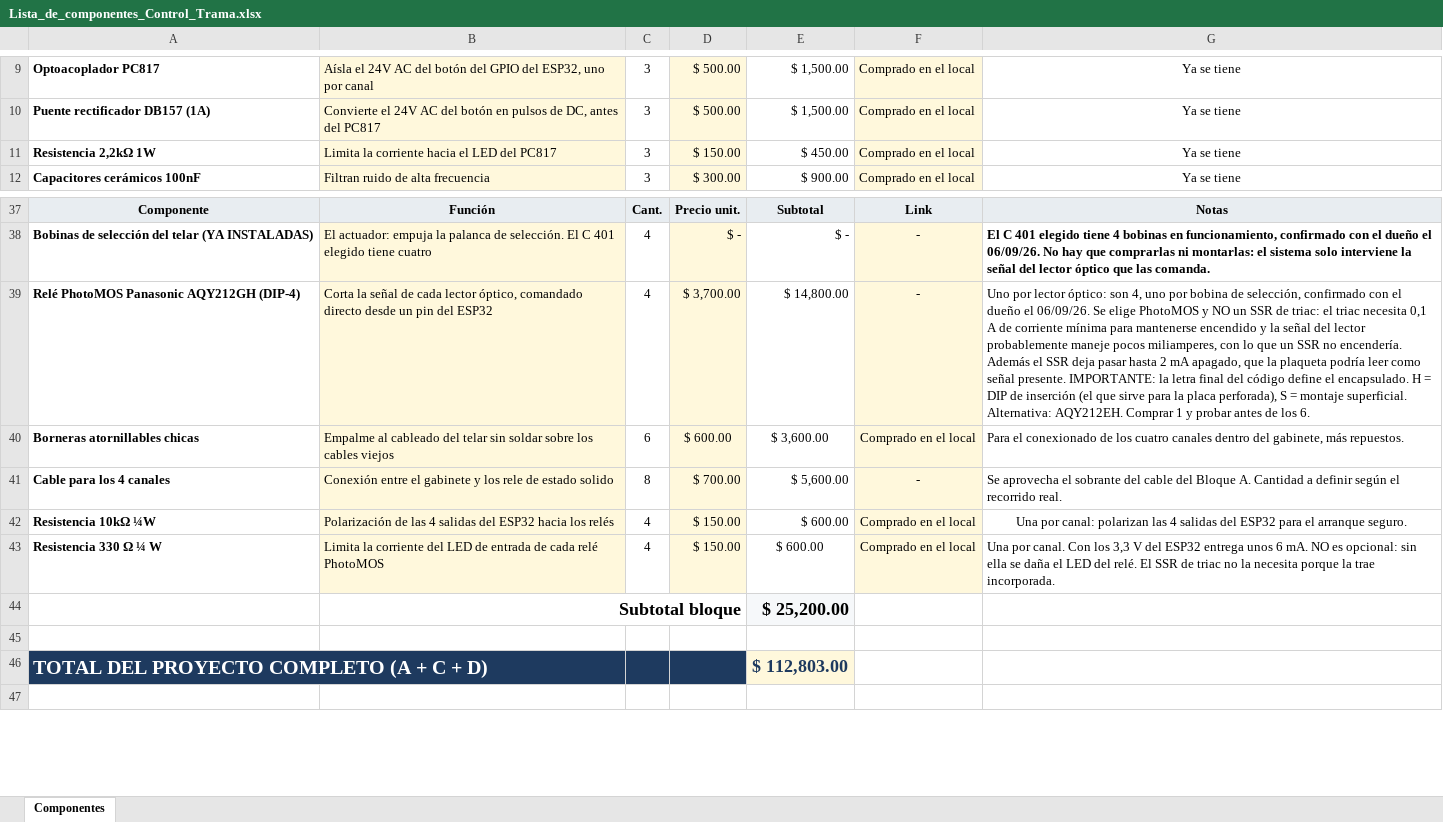
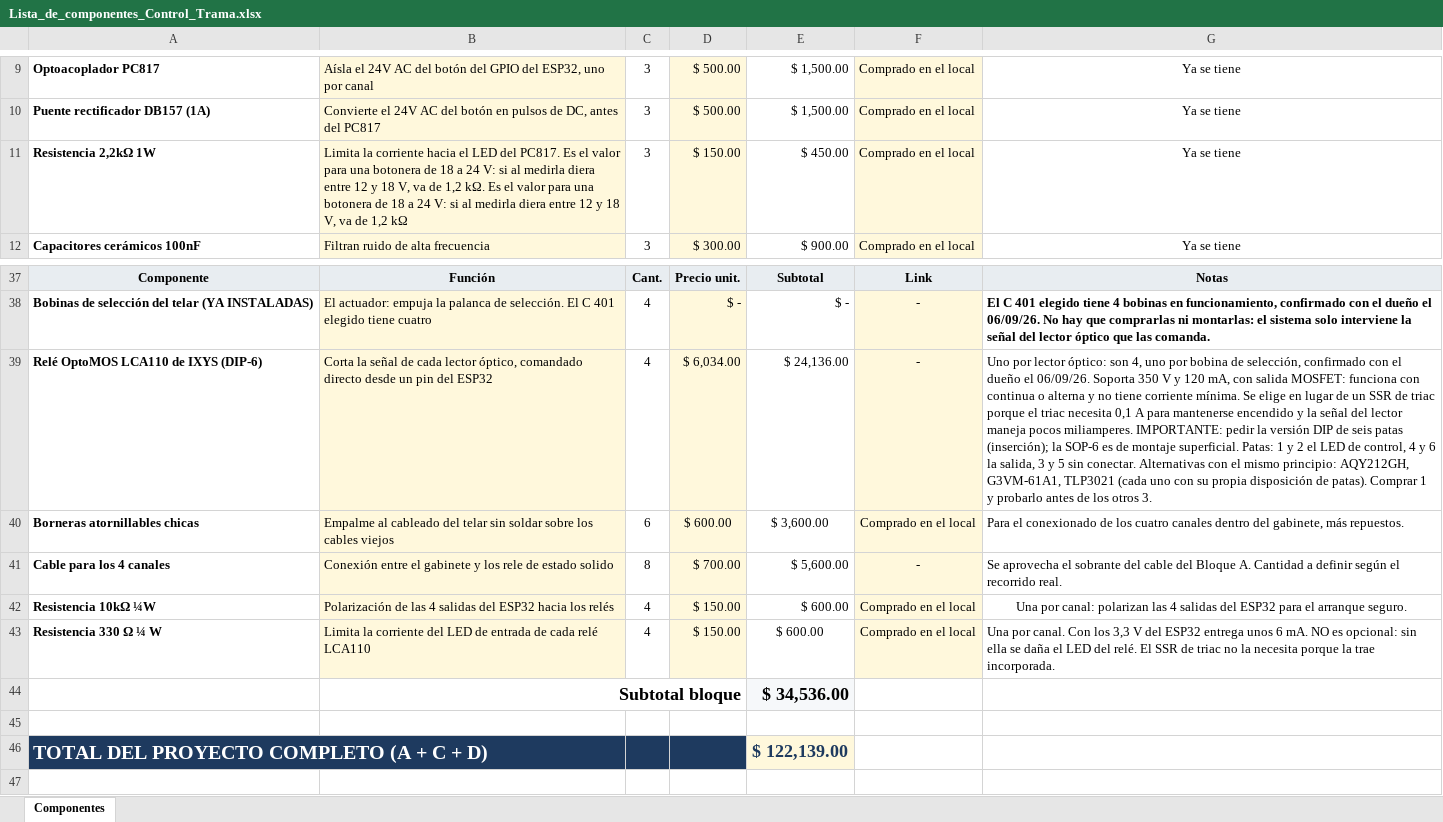
Before and after one commit to manfredojuanignacio08-prog/control_insercion_trama, an Excel workbook: documentacion_proyecto/Lista_de_componentes_Control_Trama.xlsx, sheet Componentes, drawn as a sheet; only a part is shown, gaps mark what is left out; values as stored, in another font and other column widths than the file's, no borders; the diff names each change by its address in the sheet, - before the commit and + after, or states it on an @@ line.

```diff
--- a/documentacion_proyecto/Lista_de_componentes_Control_Trama.xlsx (sheet Componentes)
+++ b/documentacion_proyecto/Lista_de_componentes_Control_Trama.xlsx (sheet Componentes)
-B11: …LED del PC817
+B11: …LED del PC817. Es el valor para una botonera de 18 a 24 V: si al medirla diera entre 12 y 18 V, va de 1,2 kΩ. Es el valor para una botonera de 18 a 24 V: si al medirla diera entre 12 y 18 V, va de 1,2 kΩ
-A39: Relé PhotoMOS Panasonic AQY212GH (DIP-4)
+A39: Relé OptoMOS LCA110 de IXYS (DIP-6)
-D39: $ 3,700.00
+D39: $ 6,034.00
-E39: $ 14,800.00
+E39: $ 24,136.00
-G39: …el 06/09/26. Se elige PhotoMOS y NO un SSR de triac: el triac necesita 0,1 A de corriente mínima para mantenerse encendido y la señal del lector probablemente maneje pocos miliamperes, con lo que un SSR no encendería. Además el SSR deja pasar hasta 2 mA apagado, que la plaqueta podría leer como señal presente. IMPORTANTE: la letra final del código define el encapsulado. H = DIP de inserción (el que sirve para la placa perforada), S = montaje superficial. Alternativa: AQY212EH. Comprar 1 y probar antes de los 6.
+G39: …el 06/09/26. Soporta 350 V y 120 mA, con salida MOSFET: funciona con continua o alterna y no tiene corriente mínima. Se elige en lugar de un SSR de triac porque el triac necesita 0,1 A para mantenerse encendido y la señal del lector maneja pocos miliamperes. IMPORTANTE: pedir la versión DIP de seis patas (inserción); la SOP-6 es de montaje superficial. Patas: 1 y 2 el LED de control, 4 y 6 la salida, 3 y 5 sin conectar. Alternativas con el mismo principio: AQY212GH, G3VM-61A1, TLP3021 (cada uno con su propia disposición de patas). Comprar 1 y probarlo antes de los otros 3.
-B43: …cada relé PhotoMOS
+B43: …cada relé LCA110
-E44: $ 25,200.00
+E44: $ 34,536.00
-E46: $ 112,803.00
+E46: $ 122,139.00
```
Also changed, not shown: documentacion_proyecto/Checklist_verificaciones.xlsx, documentacion_proyecto/Componentes_en_placa.xlsx, 31 other files.
